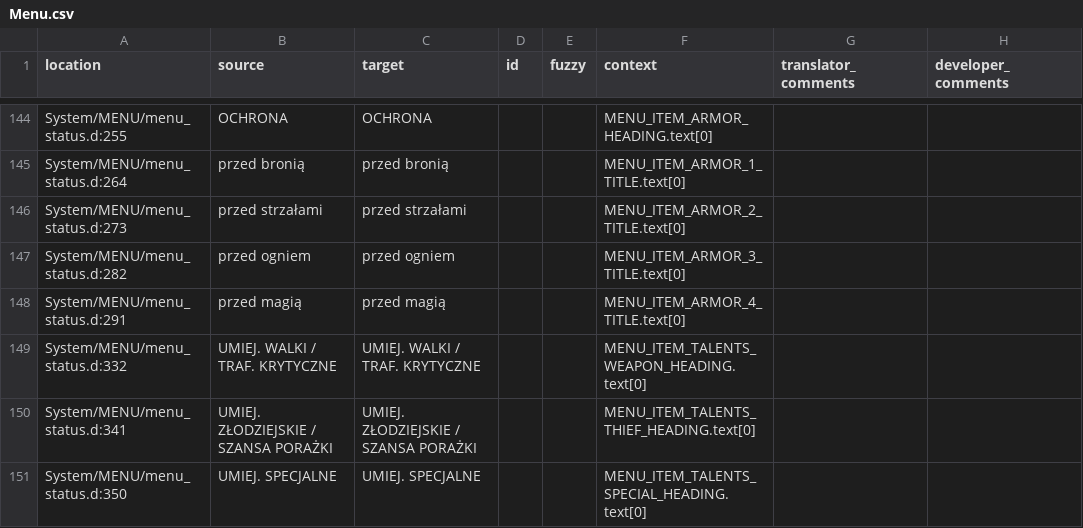
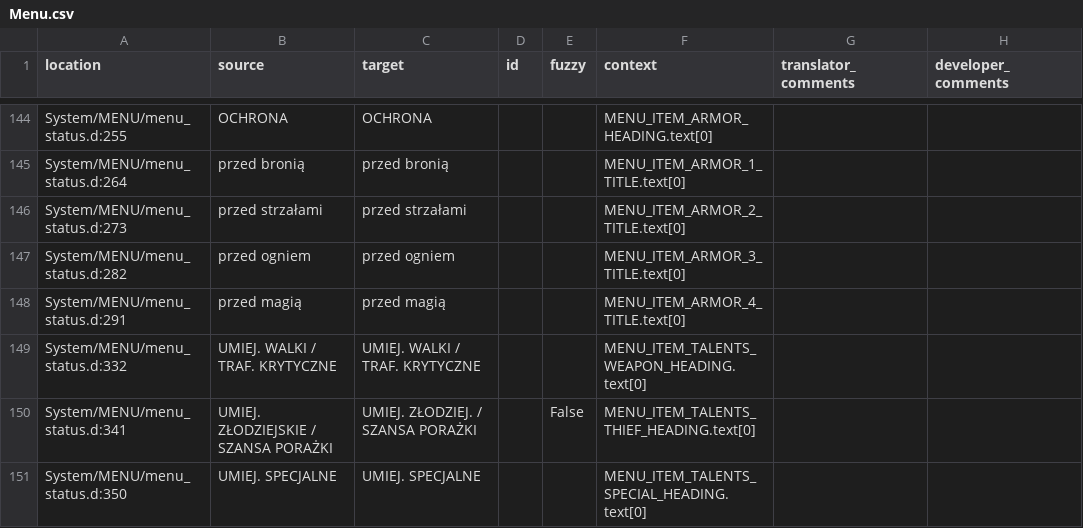
Before and after one commit to Nyras-Enjoyers/nyras-prologue-demake-scripts, a CSV file: .translations/pl/Menu.csv, drawn as a sheet; only a part is shown, gaps mark what is left out.

Commit message:
Translated using Weblate (Polish)
Currently translated at 100.0% (150 of 150 strings)

Translation: Nyras Prolog Demake/Menu
Translate-URL: http://weblate.cokoliv.eu/projects/nyras-prolog-demake/menu/pl/

```diff
--- a/.translations/pl/Menu.csv
+++ b/.translations/pl/Menu.csv
@@ -149,3 +149,3 @@
 "System/MENU/menu_status.d:332","UMIEJ. WALKI / TRAF. KRYTYCZNE","UMIEJ. WALKI / TRAF. KRYTYCZNE","","","MENU_ITEM_TALENTS_WEAPON_HEADING.text[0]","",""
-"System/MENU/menu_status.d:341","UMIEJ. ZŁODZIEJSKIE / SZANSA PORAŻKI","UMIEJ. ZŁODZIEJSKIE / SZANSA PORAŻKI","","","MENU_ITEM_TALENTS_THIEF_HEADING.text[0]","",""
+"System/MENU/menu_status.d:341","UMIEJ. ZŁODZIEJSKIE / SZANSA PORAŻKI","UMIEJ. ZŁODZIEJ. / SZANSA PORAŻKI","","False","MENU_ITEM_TALENTS_THIEF_HEADING.text[0]","",""
 "System/MENU/menu_status.d:350","UMIEJ. SPECJALNE","UMIEJ. SPECJALNE","","","MENU_ITEM_TALENTS_SPECIAL_HEADING.text[0]","",""
```
